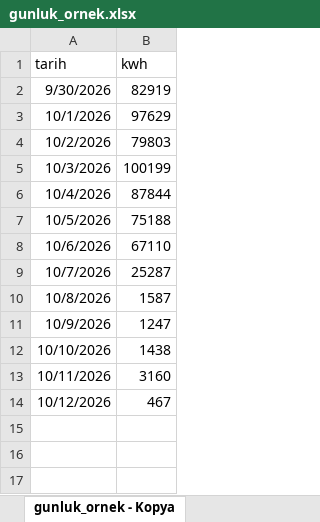
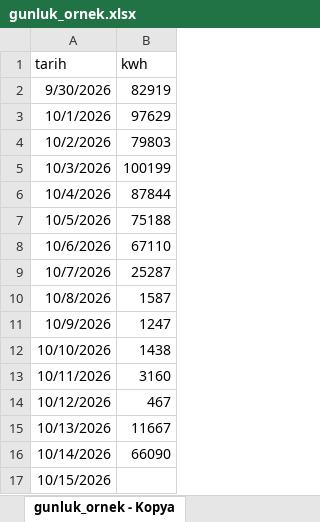
Before and after one commit to rseeee/res-tahmin-arayuzu, an Excel workbook: gunluk_ornek.xlsx, sheet gunluk_ornek - Kopya, drawn as a sheet; values as stored, in another font and other column widths than the file's, no borders; the diff names each change by its address in the sheet, - before the commit and + after, or states it on an @@ line.

Commit message:
Add files via upload

```diff
--- a/gunluk_ornek.xlsx (sheet gunluk_ornek - Kopya)
+++ b/gunluk_ornek.xlsx (sheet gunluk_ornek - Kopya)
+row 15: 10/13/2026 | 11667
+row 16: 10/14/2026 | 66090
+row 17: 10/15/2026
```
